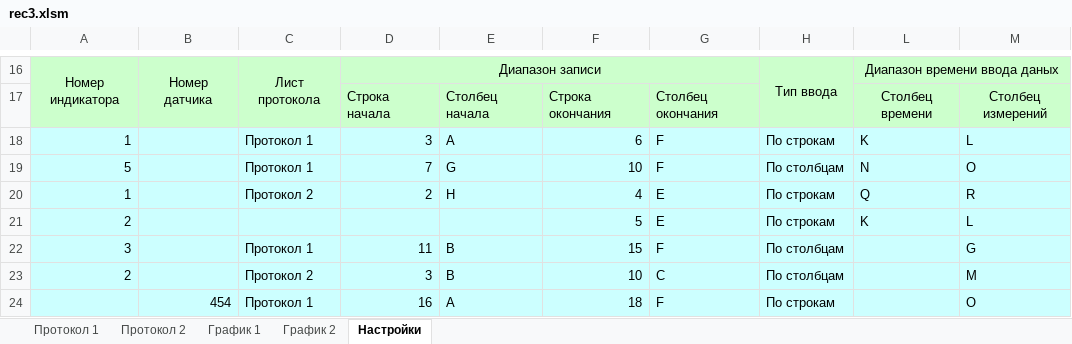
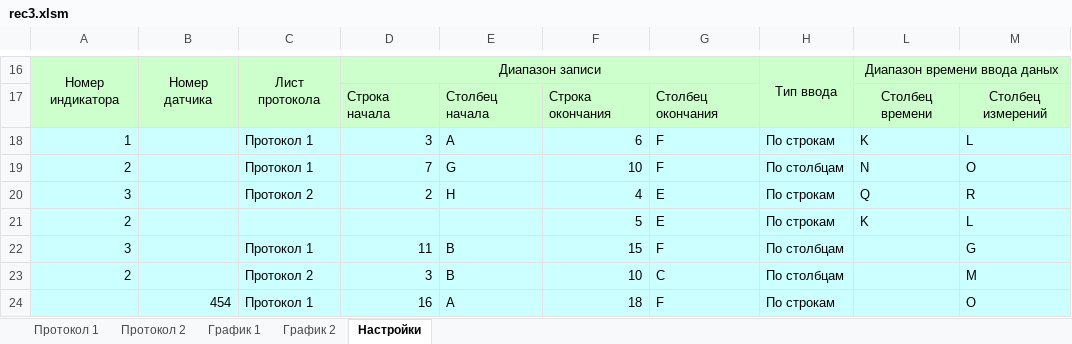
Before and after one commit to AlexAkatyev/imp21, an Excel workbook: rec3.xlsm, sheet Настройки, drawn as a sheet; only a part is shown, gaps mark what is left out; values as stored, in another font and other column widths than the file's, no borders; table styles not drawn; the diff names each change by its address in the sheet, - before the commit and + after, or states it on an @@ line.

```diff
--- a/rec3.xlsm (sheet Настройки)
+++ b/rec3.xlsm (sheet Настройки)
-A19: 5
+A19: 2
-A20: 1
+A20: 3
```
Also changed, not shown: sheet График 1, sheet Протокол 1, sheet Протокол 2, charts or pictures.
